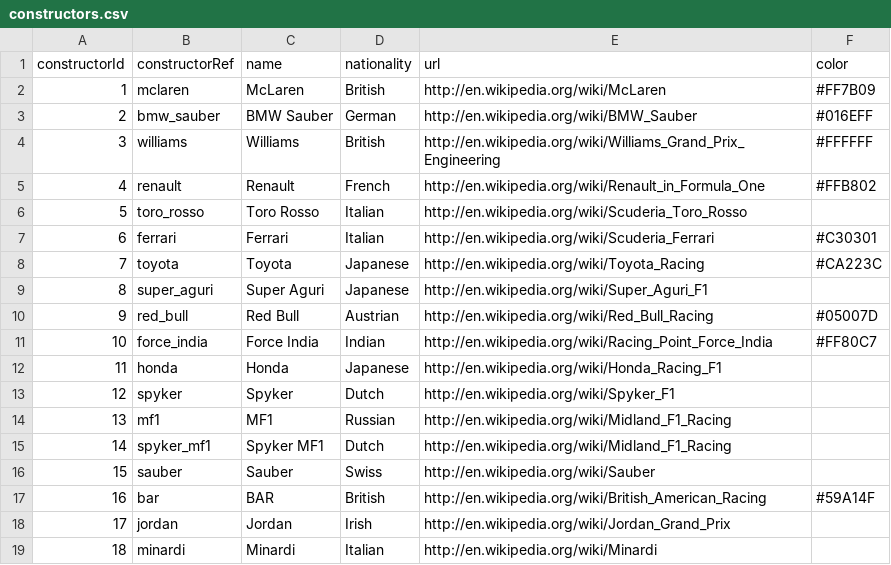
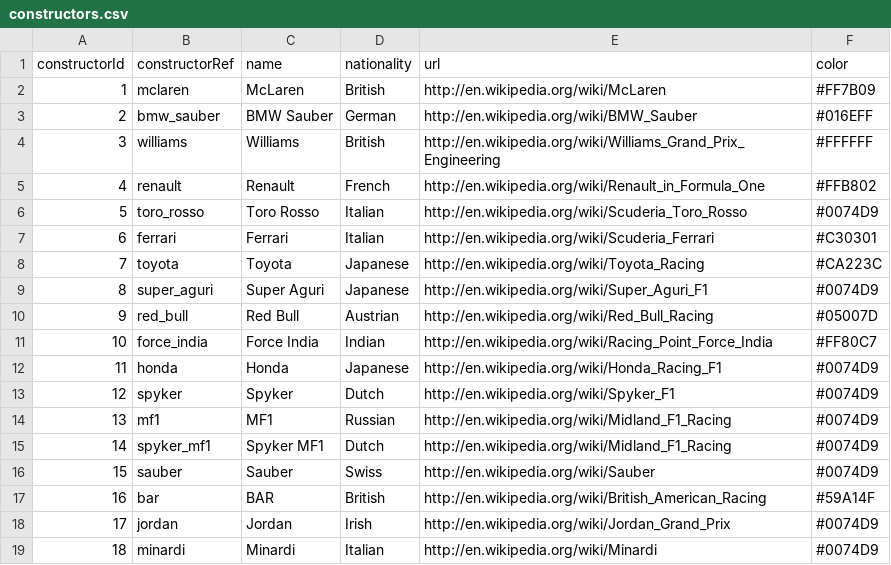
Before and after one commit to akshatvn/f1, a CSV file: data/constructors.csv, drawn as a sheet; only a part is shown; the diff covers the shown part only.

Commit message:
add default color to CSV

```diff
--- a/data/constructors.csv
+++ b/data/constructors.csv
@@ -5,15 +5,15 @@ constructorId,constructorRef,name,nationality,url,color
 4,"renault","Renault","French","http://en.wikipedia.org/wiki/Renault_in_Formula_One","#FFB802"
-5,"toro_rosso","Toro Rosso","Italian","http://en.wikipedia.org/wiki/Scuderia_Toro_Rosso",""
+5,"toro_rosso","Toro Rosso","Italian","http://en.wikipedia.org/wiki/Scuderia_Toro_Rosso","#0074D9"
 6,"ferrari","Ferrari","Italian","http://en.wikipedia.org/wiki/Scuderia_Ferrari","#C30301"
 7,"toyota","Toyota","Japanese","http://en.wikipedia.org/wiki/Toyota_Racing","#CA223C"
-8,"super_aguri","Super Aguri","Japanese","http://en.wikipedia.org/wiki/Super_Aguri_F1",""
+8,"super_aguri","Super Aguri","Japanese","http://en.wikipedia.org/wiki/Super_Aguri_F1","#0074D9"
 9,"red_bull","Red Bull","Austrian","http://en.wikipedia.org/wiki/Red_Bull_Racing","#05007D"
 10,"force_india","Force India","Indian","http://en.wikipedia.org/wiki/Racing_Point_Force_India","#FF80C7"
-11,"honda","Honda","Japanese","http://en.wikipedia.org/wiki/Honda_Racing_F1",""
-12,"spyker","Spyker","Dutch","http://en.wikipedia.org/wiki/Spyker_F1",""
-13,"mf1","MF1","Russian","http://en.wikipedia.org/wiki/Midland_F1_Racing",""
-14,"spyker_mf1","Spyker MF1","Dutch","http://en.wikipedia.org/wiki/Midland_F1_Racing",""
-15,"sauber","Sauber","Swiss","http://en.wikipedia.org/wiki/Sauber",""
+11,"honda","Honda","Japanese","http://en.wikipedia.org/wiki/Honda_Racing_F1","#0074D9"
+12,"spyker","Spyker","Dutch","http://en.wikipedia.org/wiki/Spyker_F1","#0074D9"
+13,"mf1","MF1","Russian","http://en.wikipedia.org/wiki/Midland_F1_Racing","#0074D9"
+14,"spyker_mf1","Spyker MF1","Dutch","http://en.wikipedia.org/wiki/Midland_F1_Racing","#0074D9"
+15,"sauber","Sauber","Swiss","http://en.wikipedia.org/wiki/Sauber","#0074D9"
 16,"bar","BAR","British","http://en.wikipedia.org/wiki/British_American_Racing","#59A14F"
-17,"jordan","Jordan","Irish","http://en.wikipedia.org/wiki/Jordan_Grand_Prix",""
-18,"minardi","Minardi","Italian","http://en.wikipedia.org/wiki/Minardi",""
+17,"jordan","Jordan","Irish","http://en.wikipedia.org/wiki/Jordan_Grand_Prix","#0074D9"
+18,"minardi","Minardi","Italian","http://en.wikipedia.org/wiki/Minardi","#0074D9"
```
Also changed, not shown: 180 edited cells elsewhere in this file.
